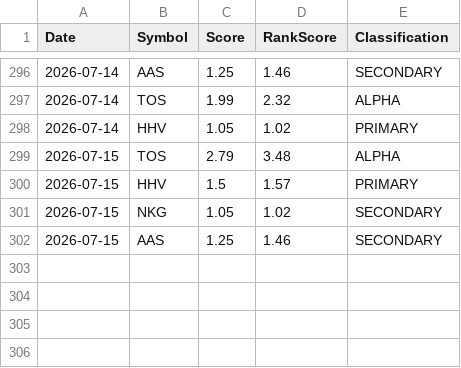
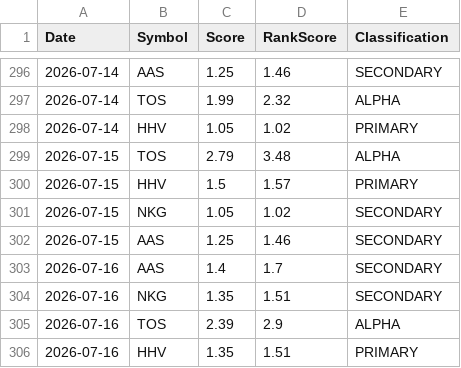
Before and after one commit to Quanghoaai/Aether-Quant, a CSV file: history.csv, drawn as a sheet; only a part is shown, gaps mark what is left out; the diff names each change by its address in the sheet, - before the commit and + after, or states it on an @@ line.

```diff
--- a/history.csv
+++ b/history.csv
+row 303: 2026-07-16 | AAS | 1.4 | 1.7 | SECONDARY
+row 304: 2026-07-16 | NKG | 1.35 | 1.51 | SECONDARY
+row 305: 2026-07-16 | TOS | 2.39 | 2.9 | ALPHA
+row 306: 2026-07-16 | HHV | 1.35 | 1.51 | PRIMARY
```
Also changed, not shown: 2 other files.
